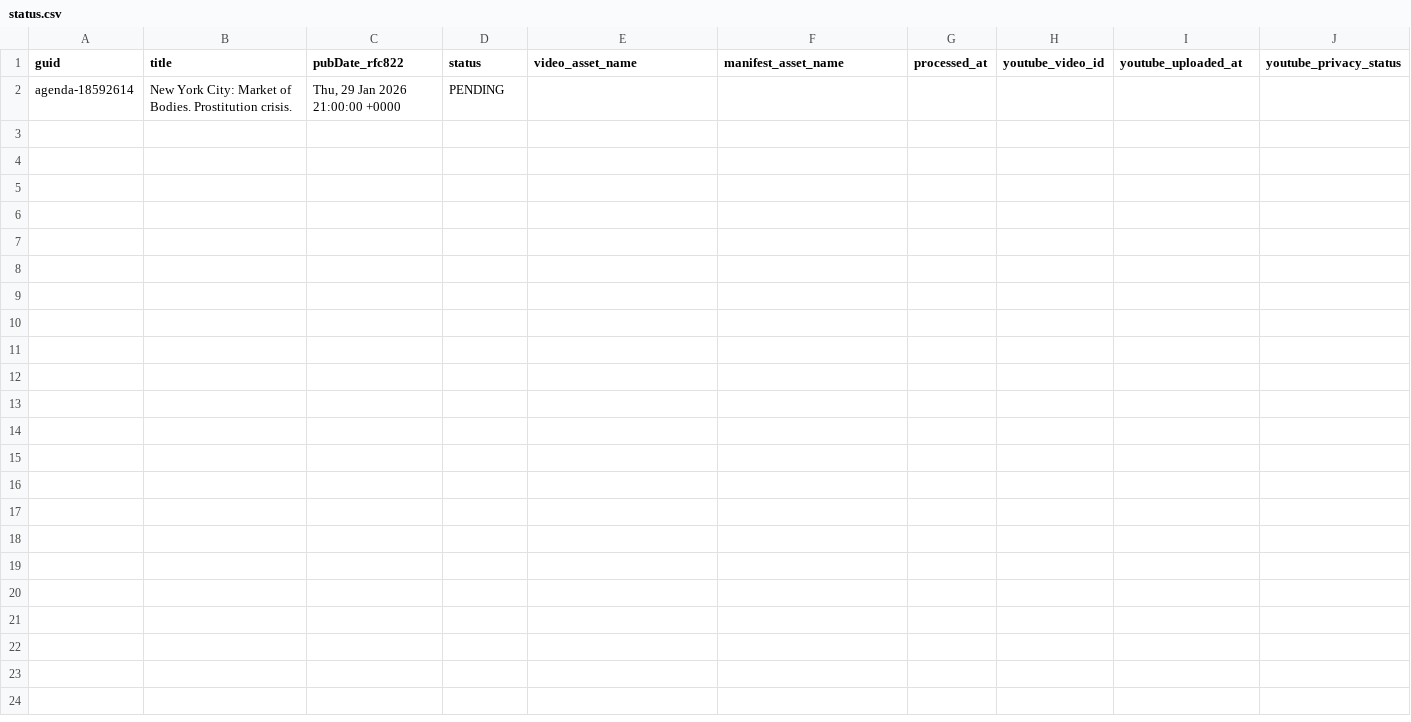
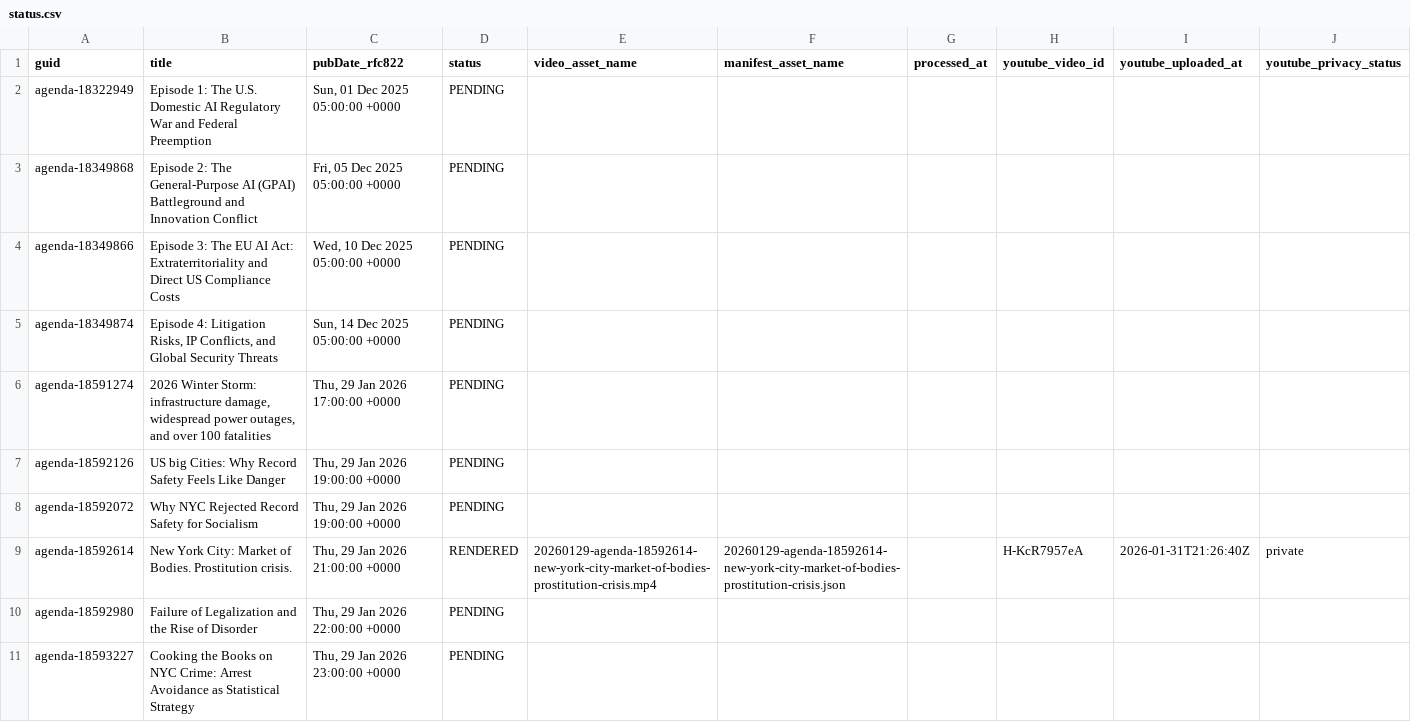
Before and after one commit to agenda-podcast/podcast-archive, a CSV file: data/video-data/status.csv, drawn as a sheet.

```diff
--- a/data/video-data/status.csv
+++ b/data/video-data/status.csv
@@ -1,2 +1,11 @@
 guid,title,pubDate_rfc822,status,video_asset_name,manifest_asset_name,processed_at,youtube_video_id,youtube_uploaded_at,youtube_privacy_status
-agenda-18592614,New York City: Market of Bodies. Prostitution crisis.,"Thu, 29 Jan 2026 21:00:00 +0000",PENDING,,,,,,
+agenda-18322949,Episode 1: The U.S. Domestic AI Regulatory War and Federal Preemption,"Sun, 01 Dec 2025 05:00:00 +0000",PENDING,,,,,,
+agenda-18349868,Episode 2: The General-Purpose AI (GPAI) Battleground and Innovation Conflict,"Fri, 05 Dec 2025 05:00:00 +0000",PENDING,,,,,,
+agenda-18349866,Episode 3: The EU AI Act: Extraterritoriality and Direct US Compliance Costs,"Wed, 10 Dec 2025 05:00:00 +0000",PENDING,,,,,,
+agenda-18349874,"Episode 4: Litigation Risks, IP Conflicts, and Global Security Threats","Sun, 14 Dec 2025 05:00:00 +0000",PENDING,,,,,,
+agenda-18591274,"2026 Winter Storm: infrastructure damage, widespread power outages, and over 100 fatalities","Thu, 29 Jan 2026 17:00:00 +0000",PENDING,,,,,,
+agenda-18592126,US big Cities: Why Record Safety Feels Like Danger,"Thu, 29 Jan 2026 19:00:00 +0000",PENDING,,,,,,
+agenda-18592072,Why NYC Rejected Record Safety for Socialism,"Thu, 29 Jan 2026 19:00:00 +0000",PENDING,,,,,,
+agenda-18592614,New York City: Market of Bodies. Prostitution crisis.,"Thu, 29 Jan 2026 21:00:00 +0000",RENDERED,20260129-agenda-18592614-new-york-city-market-of-bodies-prostitution-crisis.mp4,20260129-agenda-18592614-new-york-city-market-of-bodies-prostitution-crisis.json,,H-KcR7957eA,2026-01-31T21:26:40Z,private
+agenda-18592980,Failure of Legalization and the Rise of Disorder,"Thu, 29 Jan 2026 22:00:00 +0000",PENDING,,,,,,
+agenda-18593227,Cooking the Books on NYC Crime: Arrest Avoidance as Statistical Strategy,"Thu, 29 Jan 2026 23:00:00 +0000",PENDING,,,,,,
```
Also changed, not shown: 1 other file.
